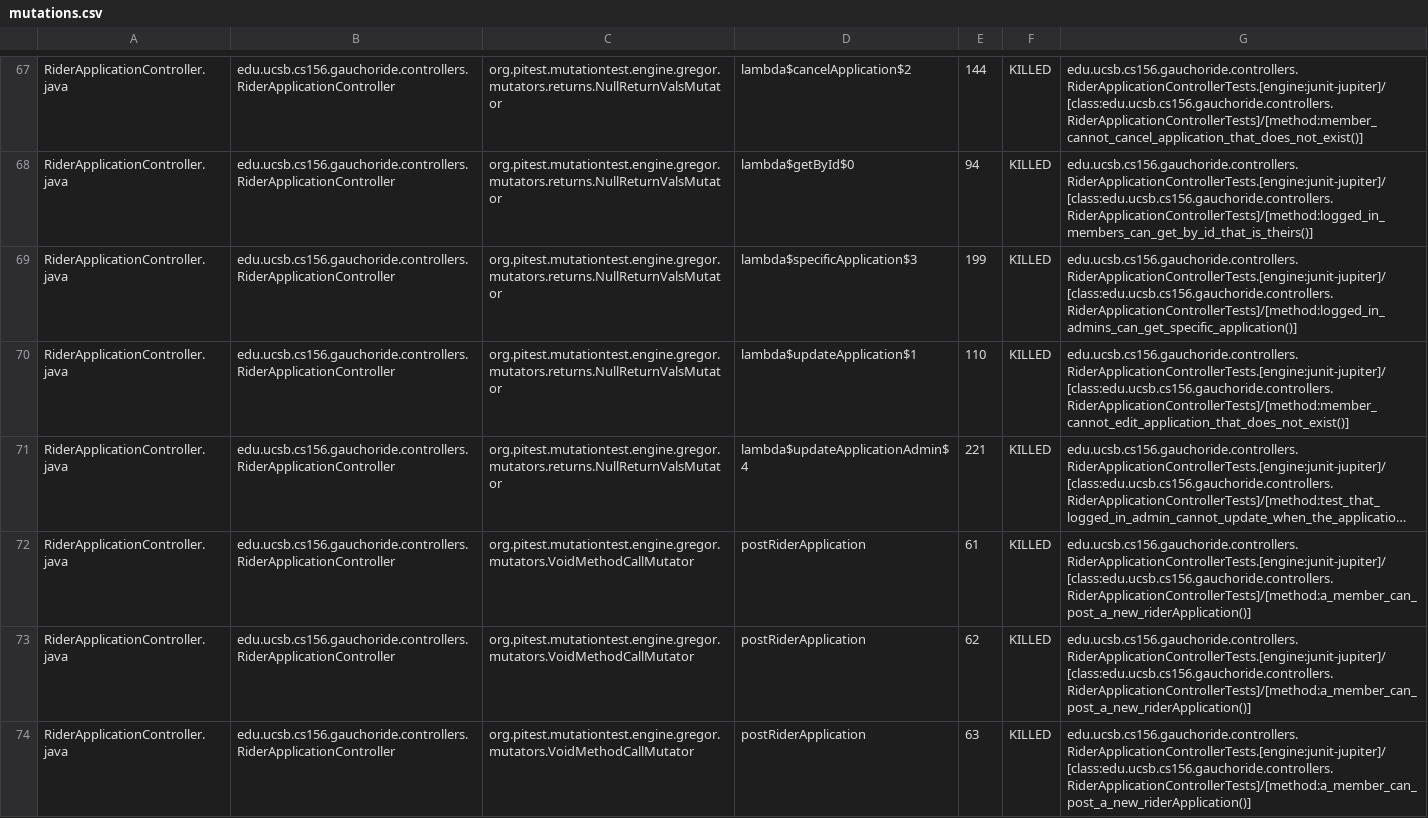
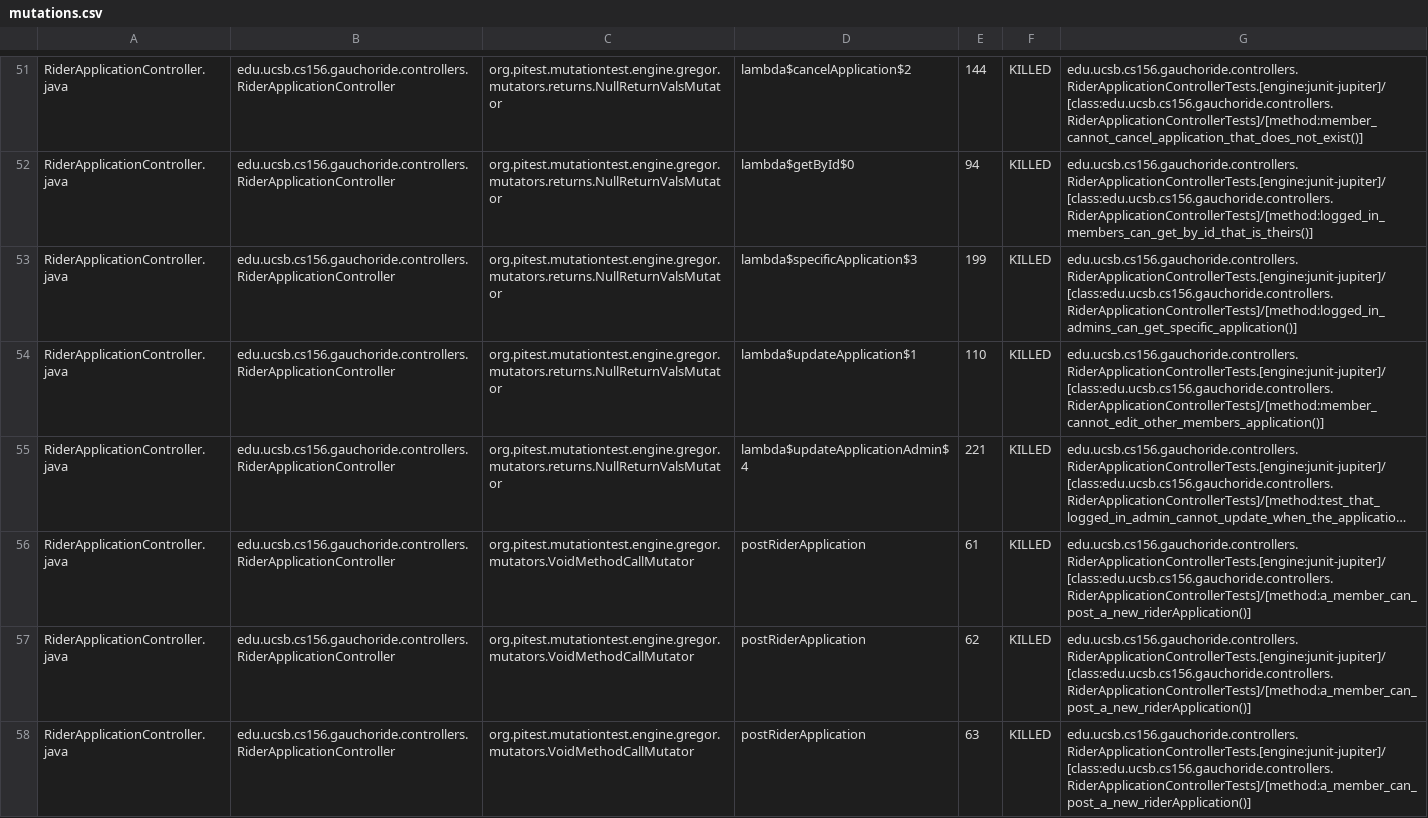
Before and after one commit to ucsb-cs156-w24/proj-gauchoride-w24-7pm-3, a CSV file: pitest/mutations.csv, drawn as a sheet; only a part is shown, gaps mark what is left out; long unchanged cells end in …; addresses are those after the commit; the diff covers the shown part only; the diff names each change by its address in the sheet, - before the commit and + after, or states it on an @@ line.

Commit message:
Deploying to gh-pages from @ ucsb-cs156-w24/proj-gauchoride-w24-7pm-3@c3493d3c8ebd17d629c32c4b3c82935808c7e420 🚀

```diff
--- a/pitest/mutations.csv
+++ b/pitest/mutations.csv
-G54: edu.ucsb.cs156.gauchoride.controllers.RiderApplicationControllerTests.[engine:junit-jupiter]/[class:edu.ucsb.cs156.gauchoride.controllers.RiderApplicationControllerTests]/[method:member_cannot_edit_application_that_does_not_exist()]
+G54: edu.ucsb.cs156.gauchoride.controllers.RiderApplicationControllerTests.[engine:junit-jupiter]/[class:edu.ucsb.cs156.gauchoride.controllers.RiderApplicationControllerTests]/[method:member_cannot_edit_other_members_application()]
```
Also changed, not shown: 4 added rows, 4 removed rows, 17 moved rows and 17 edited cells elsewhere in this file, 16 other files.
